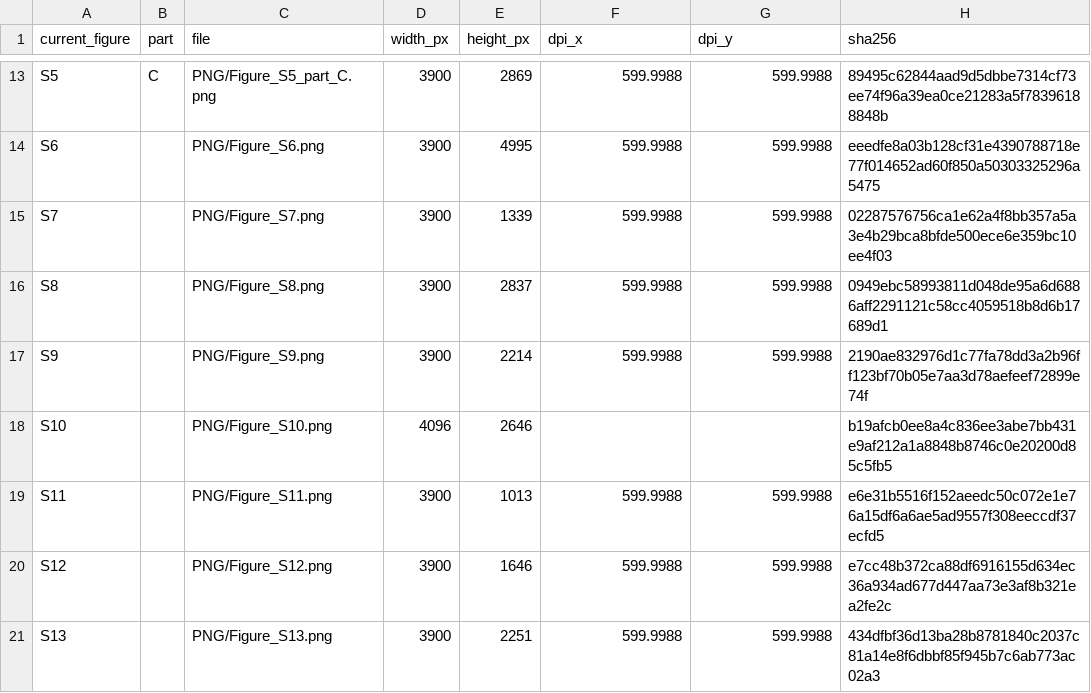
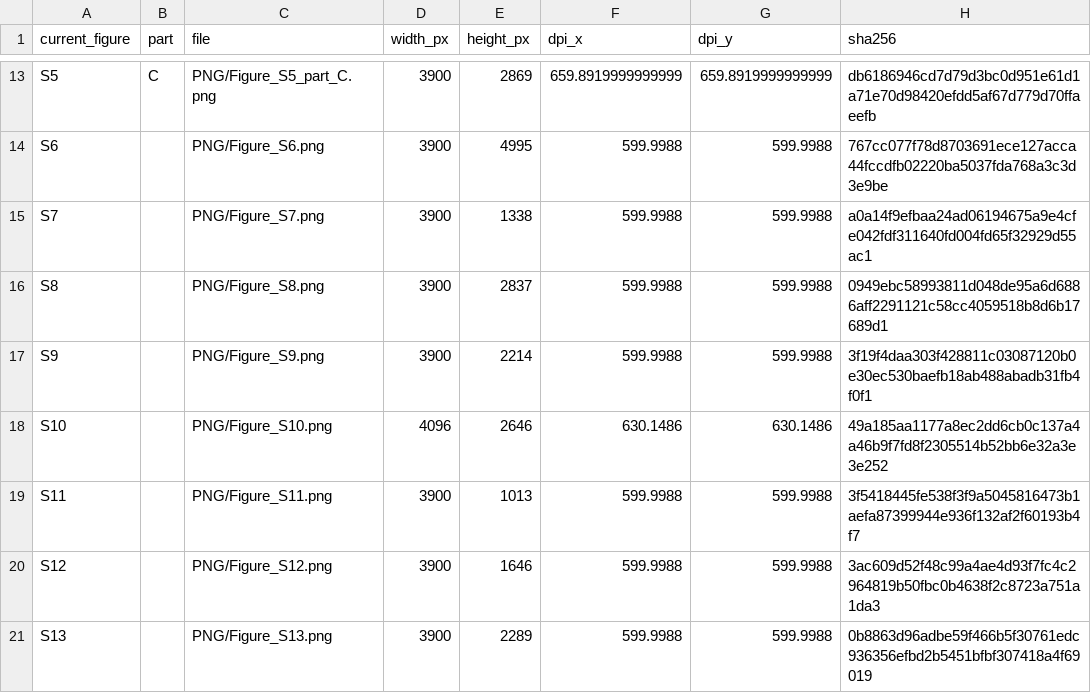
Before and after one commit to HickeyLab/LLM-Spatial-omics-Clustering, a CSV file: figures/current_manuscript/Figure_inventory.csv, drawn as a sheet; only a part is shown, gaps mark what is left out; the diff covers the shown part only; the diff names each change by its address in the sheet, - before the commit and + after, or states it on an @@ line.

```diff
--- a/figures/current_manuscript/Figure_inventory.csv
+++ b/figures/current_manuscript/Figure_inventory.csv
-F13 (dpi_x): 599.9988
+F13 (dpi_x): 659.8919999999999
-G13 (dpi_y): 599.9988
+G13 (dpi_y): 659.8919999999999
-H13 (sha256): 89495c62844aad9d5dbbe7314cf73ee74f96a39ea0ce21283a5f78396188848b
+H13 (sha256): db6186946cd7d79d3bc0d951e61d1a71e70d98420efdd5af67d779d70ffaeefb
-H14 (sha256): eeedfe8a03b128cf31e4390788718e77f014652ad60f850a50303325296a5475
+H14 (sha256): 767cc077f78d8703691ece127acca44fccdfb02220ba5037fda768a3c3d3e9be
-E15 (height_px): 1339
+E15 (height_px): 1338
-H15 (sha256): 02287576756ca1e62a4f8bb357a5a3e4b29bca8bfde500ece6e359bc10ee4f03
+H15 (sha256): a0a14f9efbaa24ad06194675a9e4cfe042fdf311640fd004fd65f32929d55ac1
-H17 (sha256): 2190ae832976d1c77fa78dd3a2b96ff123bf70b05e7aa3d78aefeef72899e74f
+H17 (sha256): 3f19f4daa303f428811c03087120b0e30ec530baefb18ab488abadb31fb4f0f1
-F18 (dpi_x): (empty)
+F18 (dpi_x): 630.1486
-G18 (dpi_y): (empty)
+G18 (dpi_y): 630.1486
-H18 (sha256): b19afcb0ee8a4c836ee3abe7bb431e9af212a1a8848b8746c0e20200d85c5fb5
+H18 (sha256): 49a185aa1177a8ec2dd6cb0c137a4a46b9f7fd8f2305514b52bb6e32a3e3e252
-H19 (sha256): e6e31b5516f152aeedc50c072e1e76a15df6a6ae5ad9557f308eeccdf37ecfd5
+H19 (sha256): 3f5418445fe538f3f9a5045816473b1aefa87399944e936f132af2f60193b4f7
-H20 (sha256): e7cc48b372ca88df6916155d634ec36a934ad677d447aa73e3af8b321ea2fe2c
+H20 (sha256): 3ac609d52f48c99a4ae4d93f7fc4c2964819b50fbc0b4638f2c8723a751a1da3
-E21 (height_px): 2251
+E21 (height_px): 2289
-H21 (sha256): 434dfbf36d13ba28b8781840c2037c81a14e8f6dbbf85f945b7c6ab773ac02a3
+H21 (sha256): 0b8863d96adbe59f466b5f30761edc936356efbd2b5451bfbf307418a4f69019
```
Also changed, not shown: 34 edited cells elsewhere in this file, 22 other files.
